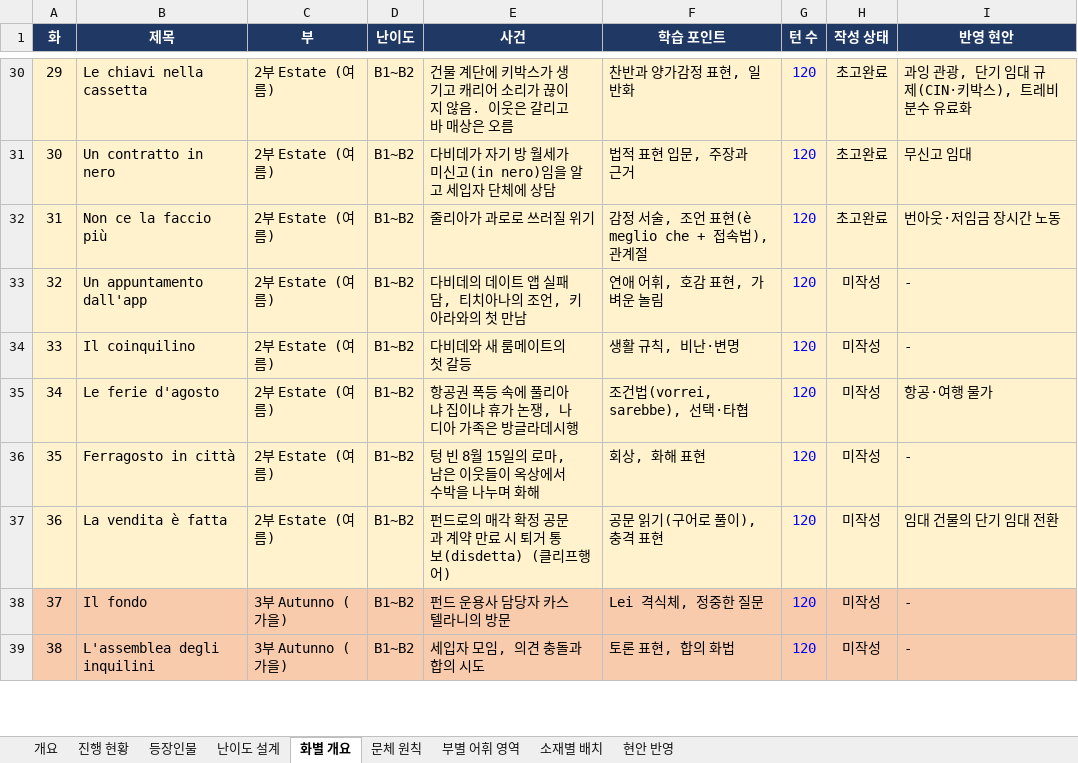
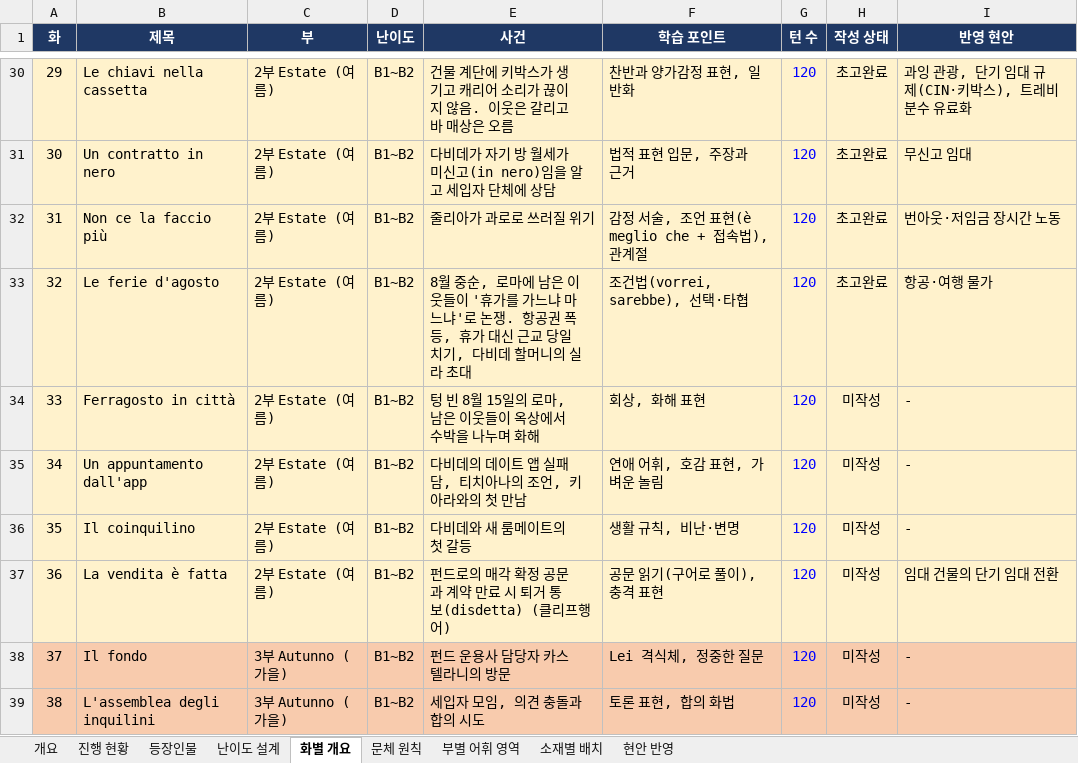
Before and after one commit to svetsvet1982/German_Berlin, an Excel workbook: 기획서/Il_Cantone_이탈리아어_로마_기획서.xlsx, sheet 화별 개요, drawn as a sheet; only a part is shown, gaps mark what is left out; values as stored, in another font and other column widths than the file's, no borders; charts and pictures not drawn; removed rows and columns are numbered as before the commit, all else as after; the diff names each change by its address in the sheet, - before the commit and + after, or states it on an @@ line.

```diff
--- a/기획서/Il_Cantone_이탈리아어_로마_기획서.xlsx (sheet 화별 개요)
+++ b/기획서/Il_Cantone_이탈리아어_로마_기획서.xlsx (sheet 화별 개요)
+row 33: 32 | Le ferie d'agosto | 2부 Estate (여름) | B1~B2 | 8월 중순, 로마에 남은 이웃들이 '휴가를 가느냐 마느냐'로 논쟁. 항공권 폭등, 휴가 대신 근교 당일치기, 다비데 할머니의 실라 초대 | 조건법(vorrei, sarebbe), 선택·타협 | 120 | 초고완료 | 항공·여행 물가
@@ row 36 moved to row 34: 33 @@
@@ column A (화) renumbered between rows 35 and 36 @@
-row 35: 34 | Le ferie d'agosto | 2부 Estate (여름) | B1~B2 | 항공권 폭등 속에 풀리아냐 집이냐 휴가 논쟁, 나디아 가족은 방글라데시행 | 조건법(vorrei, sarebbe), 선택·타협 | 120 | 미작성 | 항공·여행 물가
```
Also changed, not shown: sheet 진행 현황, sheet 소재별 배치, 5 other files.
